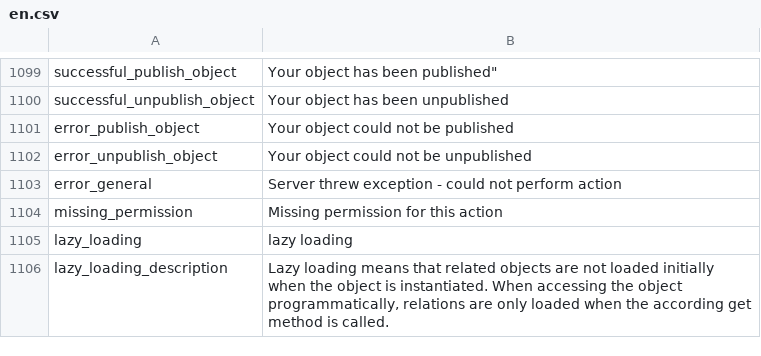
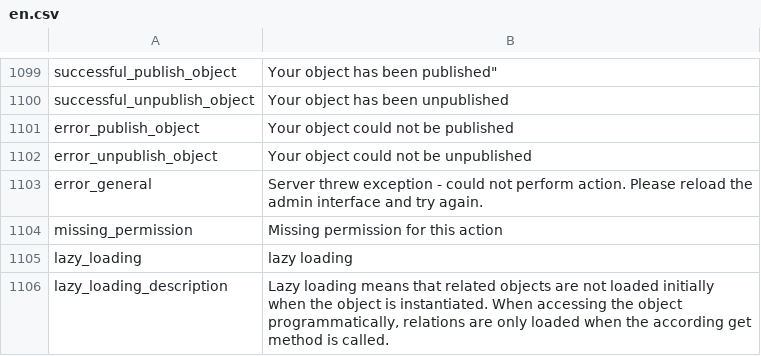
Before and after one commit to pimcore/pimcore, a CSV file: pimcore/config/texts/en.csv, drawn as a sheet; only a part is shown, gaps mark what is left out.

Commit message:
translations: updated error message
git-svn-id: http://www.pimcore.org/svn/pimcore/private/core/trunk@2251 1f8fe7d8-47f0-464c-8d0a-336f4953ab05

```diff
--- a/pimcore/config/texts/en.csv
+++ b/pimcore/config/texts/en.csv
@@ -1102,3 +1102,3 @@
 "error_unpublish_object","Your object could not be unpublished"
-"error_general","Server threw exception - could not perform action"
+"error_general","Server threw exception - could not perform action. Please reload the admin interface and try again."
 "missing_permission","Missing permission for this action"
```
